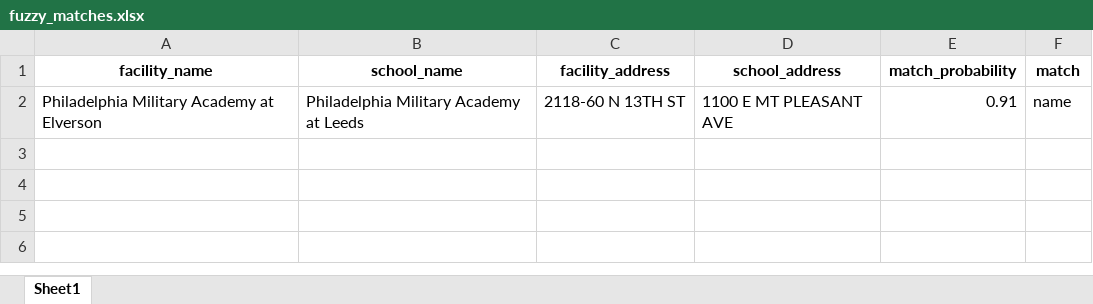
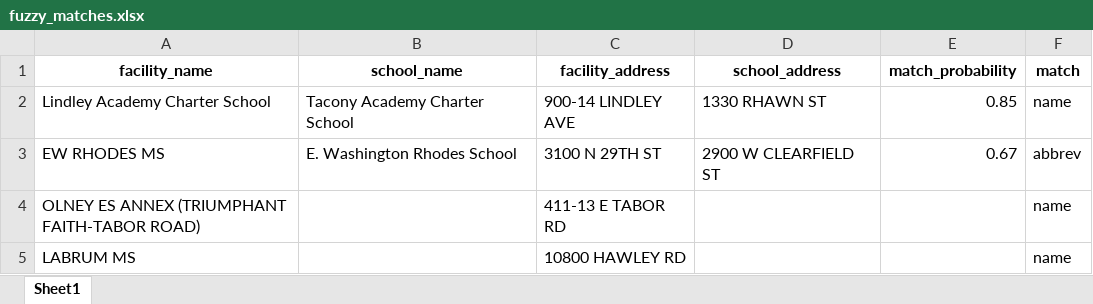
Before and after one commit to PhilaController/asbestos-dashboard-data, an Excel workbook: data/interim/fuzzy_matches.xlsx, sheet Sheet1, drawn as a sheet; values as stored, in another font and other column widths than the file's, no borders; removed rows and columns are numbered as before the commit, all else as after; the diff names each change by its address in the sheet, - before the commit and + after, or states it on an @@ line.

```diff
--- a/data/interim/fuzzy_matches.xlsx (sheet Sheet1)
+++ b/data/interim/fuzzy_matches.xlsx (sheet Sheet1)
-row 2: Philadelphia Military Academy at Elverson | Philadelphia Military Academy at Leeds | 2118-60 N 13TH ST | 1100 E MT PLEASANT AVE | 0.91 | name
+row 2: Lindley Academy Charter School | Tacony Academy Charter School | 900-14 LINDLEY AVE | 1330 RHAWN ST | 0.85 | name
+row 3: EW RHODES MS | E. Washington Rhodes School | 3100 N 29TH ST | 2900 W CLEARFIELD ST | 0.67 | abbrev
+row 4: OLNEY ES ANNEX (TRIUMPHANT FAITH-TABOR ROAD) |  | 411-13 E TABOR RD |  |  | name
+row 5: LABRUM MS |  | 10800 HAWLEY RD |  |  | name
```
Also changed, not shown: data/interim/crosswalk.xlsx, data/interim/known_missing_matches.xlsx, 6 other files.
